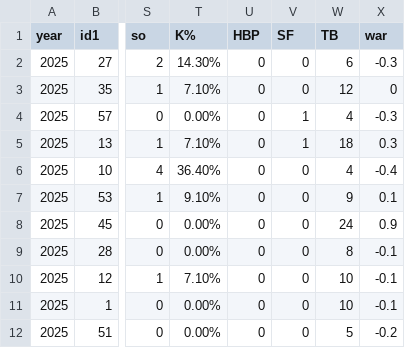
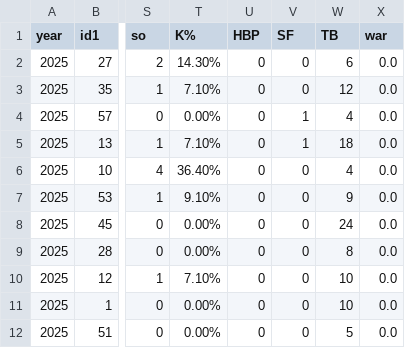
Before and after one commit to stevenpfaff/Dew-Cup-FrontEnd, a CSV file: public/Minibats/2025-minibats.csv, drawn as a sheet; only a part is shown, gaps mark what is left out; the diff names each change by its address in the sheet, - before the commit and + after, or states it on an @@ line.

Commit message:
removing 2025 data from war

```diff
--- a/public/Minibats/2025-minibats.csv
+++ b/public/Minibats/2025-minibats.csv
-X2 (war): -0.3
+X2 (war): 0.0
-X3 (war): 0
+X3 (war): 0.0
-X4 (war): -0.3
+X4 (war): 0.0
-X5 (war): 0.3
+X5 (war): 0.0
-X6 (war): -0.4
+X6 (war): 0.0
-X7 (war): 0.1
+X7 (war): 0.0
-X8 (war): 0.9
+X8 (war): 0.0
-X9:X11 (war): -0.1
+X9:X11 (war): 0.0
-X12 (war): -0.2
+X12 (war): 0.0
```
Also changed, not shown: public/Minibats/batting.csv, 1 other file.
